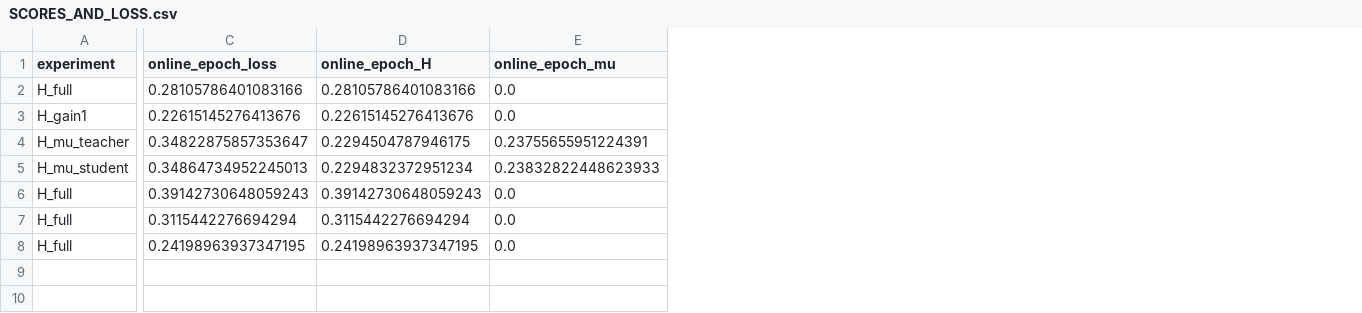
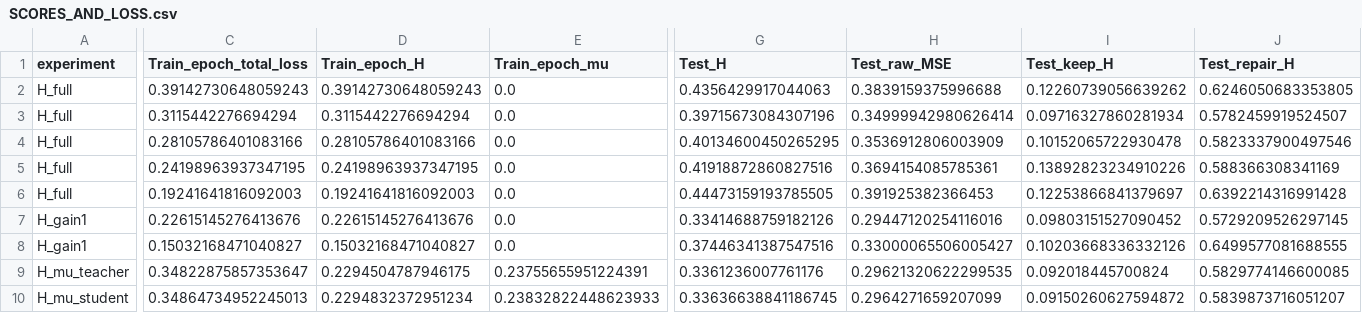
Before and after one commit to IDayday/VLA-AD, a CSV file: reports/navtest_epoch8_20261028/SCORES_AND_LOSS.csv, drawn as a sheet; only a part is shown, gaps mark what is left out; removed rows and columns are numbered as before the commit, all else as after; rows hold the shown columns only; the diff covers the shown part only; the diff names each change by its address in the sheet, - before the commit and + after, or states it on an @@ line.

Commit message:
Add complete Test representation losses and final A checkpoint correlations

```diff
--- a/reports/navtest_epoch8_20261028/SCORES_AND_LOSS.csv
+++ b/reports/navtest_epoch8_20261028/SCORES_AND_LOSS.csv
+column G (Test_H), row 4: 0.40134600450265295; row 7: 0.33414688759182126; rows 9-10: 0.3361236007761176 | 0.33636638841186745
+column H (Test_raw_MSE), row 4: 0.3536912806003909; row 7: 0.29447120254116016; rows 9-10: 0.29621320622299535 | 0.2964271659207099
+column I (Test_keep_H), row 4: 0.10152065722930478; row 7: 0.09803151527090452; rows 9-10: 0.092018445700824 | 0.09150260627594872
+column J (Test_repair_H), row 4: 0.5823337900497546; row 7: 0.5729209526297145; rows 9-10: 0.5829774146600085 | 0.5839873716051207
-C1: online_epoch_loss
+C1: Train_epoch_total_loss
-D1: online_epoch_H
+D1: Train_epoch_H
-E1: online_epoch_mu
+E1: Train_epoch_mu
+row 2: H_full | 0.39142730648059243 | 0.39142730648059243 | 0.0 | 0.4356429917044063 | 0.3839159375996688 | 0.12260739056639262 | 0.6246050683353805
@@ row 7 moved to row 3: H_full @@
@@ row 8 moved to row 5: H_full @@
+row 6: H_full | 0.19241641816092003 | 0.19241641816092003 | 0.0 | 0.44473159193785505 | 0.391925382366453 | 0.12253866841379697 | 0.6392214316991428
+row 8: H_gain1 | 0.15032168471040827 | 0.15032168471040827 | 0.0 | 0.37446341387547516 | 0.33000065506005427 | 0.10203668336332126 | 0.6499577081688555
-row 6: H_full | 0.39142730648059243 | 0.39142730648059243 | 0.0
```
Also changed, not shown: 2 edited cells elsewhere in this file, 2 other files.
